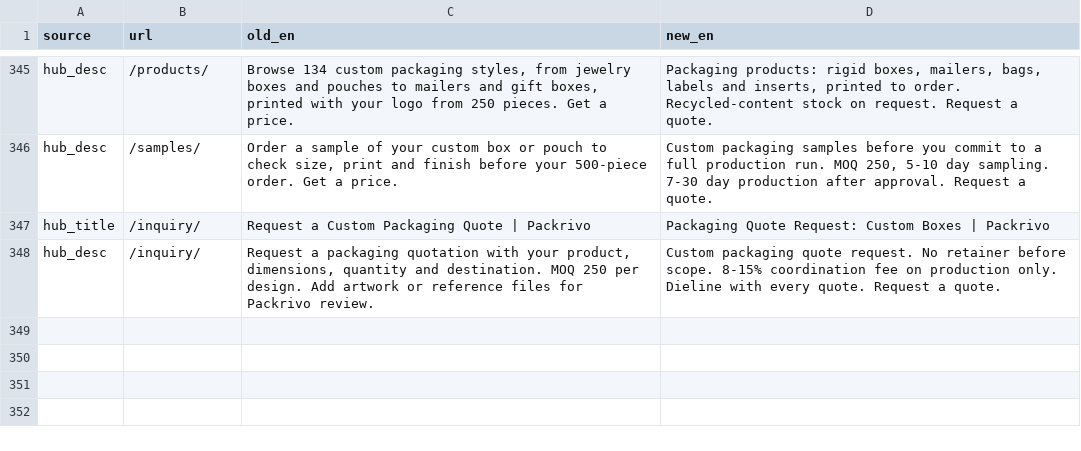
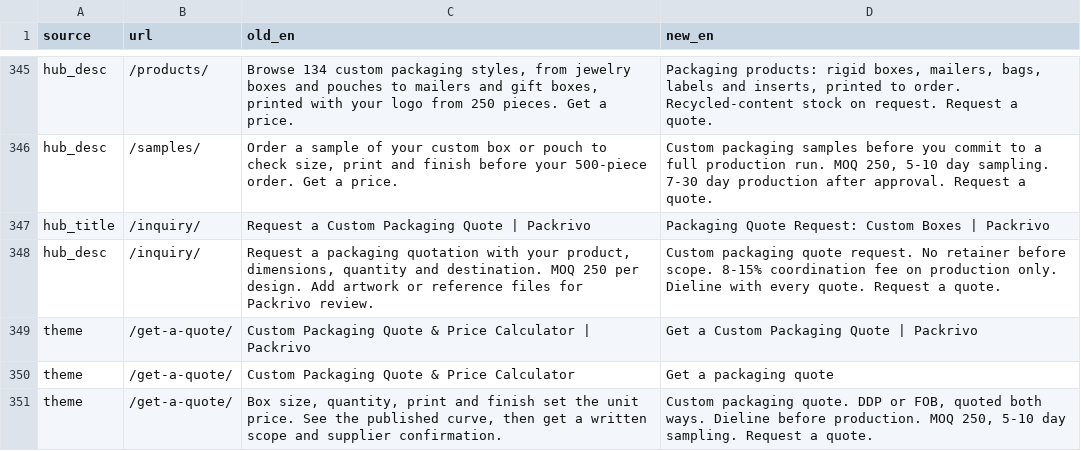
Before and after one commit to jiaxiangli477-stack/packrivo-backup, a CSV file: dsh-out/34a-new-strings.csv, drawn as a sheet; only a part is shown, gaps mark what is left out.

```diff
--- a/dsh-out/34a-new-strings.csv
+++ b/dsh-out/34a-new-strings.csv
@@ -348 +348,4 @@ hub_title,/inquiry/,Request a Custom Packaging Quote | Packrivo,Packaging Quote
 hub_desc,/inquiry/,"Request a packaging quotation with your product, dimensions, quantity and destination. MOQ 250 per design. Add artwork or reference files for Packrivo review.",Custom packaging quote request. No retainer before scope. 8-15% coordination fee on production only. Dieline with every quote. Request a quote.
+theme,/get-a-quote/,Custom Packaging Quote & Price Calculator | Packrivo,Get a Custom Packaging Quote | Packrivo
+theme,/get-a-quote/,Custom Packaging Quote & Price Calculator,Get a packaging quote
+theme,/get-a-quote/,"Box size, quantity, print and finish set the unit price. See the published curve, then get a written scope and supplier confirmation.","Custom packaging quote. DDP or FOB, quoted both ways. Dieline before production. MOQ 250, 5-10 day sampling. Request a quote."
```
Also changed, not shown: 24 other files.
